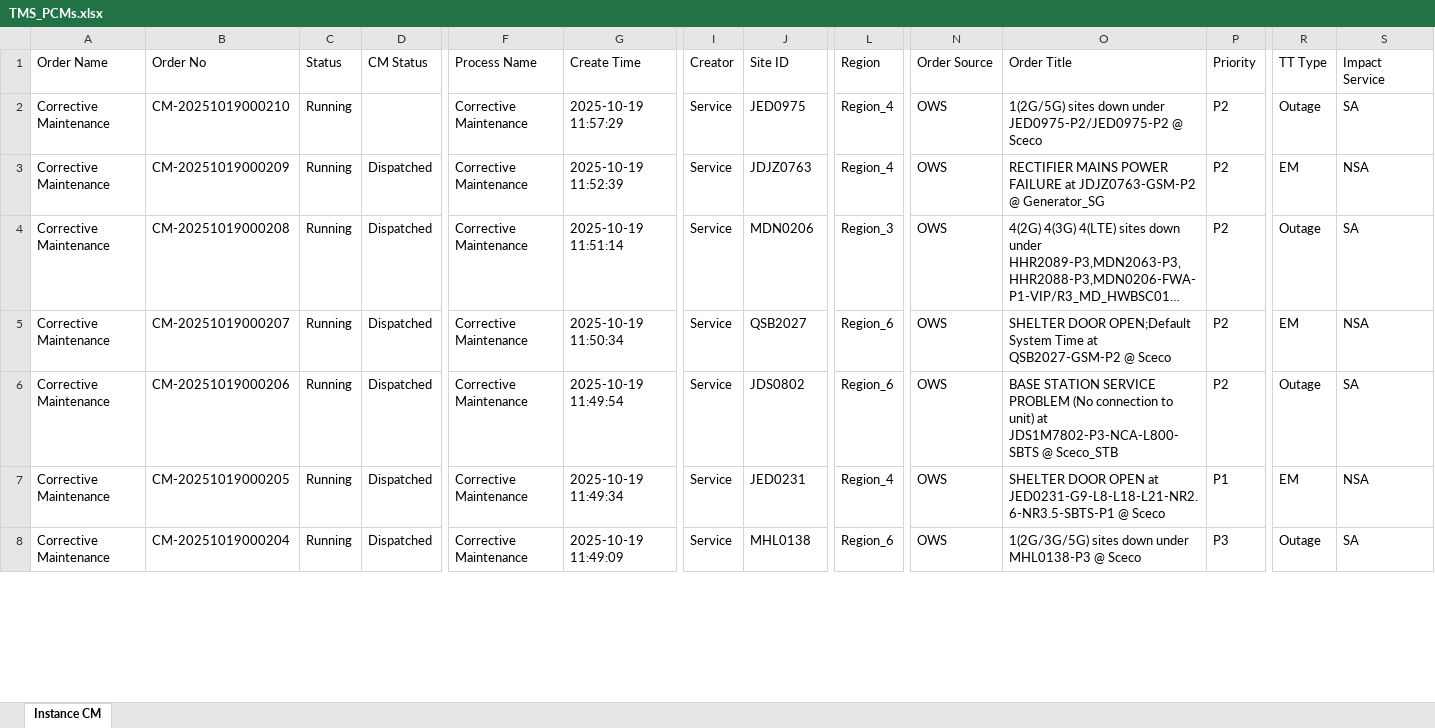
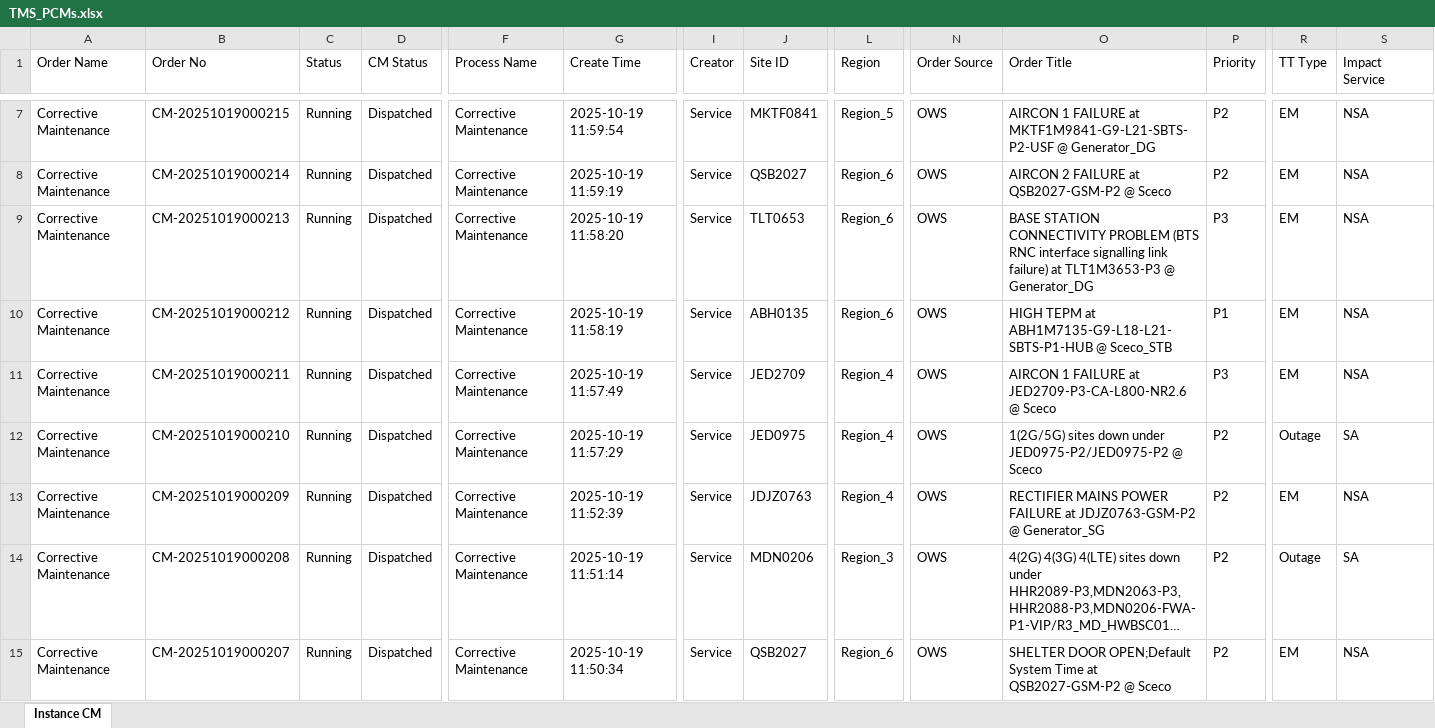
Before and after one commit to decosaro/shabakkat, an Excel workbook: TMS_PCMs.xlsx, sheet Instance CM, drawn as a sheet; only a part is shown, gaps mark what is left out; the shorter side is filled out with more unchanged rows; long unchanged cells end in …; values as stored, in another font and other column widths than the file's, no borders; addresses are those after the commit; rows hold the shown columns only; the diff covers the shown part only; the diff names each change by its address in the sheet, - before the commit and + after, or states it on an @@ line.

Commit message:
Updated TMS_PCMs.xlsx from OneDrive via Power Automate

```diff
--- a/TMS_PCMs.xlsx (sheet Instance CM)
+++ b/TMS_PCMs.xlsx (sheet Instance CM)
+row 7: Corrective Maintenance | CM-20251019000215 | Running | Dispatched | Corrective Maintenance | 2025-10-19 11:59:54 | Service | MKTF0841 | Region_5 | OWS | AIRCON 1 FAILURE at MKTF1M9841-G9-L21-SBTS-P2-USF @ Generator_DG | P2 | EM | NSA
+row 8: Corrective Maintenance | CM-20251019000214 | Running | Dispatched | Corrective Maintenance | 2025-10-19 11:59:19 | Service | QSB2027 | Region_6 | OWS | AIRCON 2 FAILURE at QSB2027-GSM-P2 @ Sceco | P2 | EM | NSA
+row 9: Corrective Maintenance | CM-20251019000213 | Running | Dispatched | Corrective Maintenance | 2025-10-19 11:58:20 | Service | TLT0653 | Region_6 | OWS | BASE STATION CONNECTIVITY PROBLEM (BTS RNC interface signalling link failure) at TLT1M3653-P3 @ Generator_DG | P3 | EM | NSA
+row 10: Corrective Maintenance | CM-20251019000212 | Running | Dispatched | Corrective Maintenance | 2025-10-19 11:58:19 | Service | ABH0135 | Region_6 | OWS | HIGH TEPM at ABH1M7135-G9-L18-L21-SBTS-P1-HUB @ Sceco_STB | P1 | EM | NSA
+row 11: Corrective Maintenance | CM-20251019000211 | Running | Dispatched | Corrective Maintenance | 2025-10-19 11:57:49 | Service | JED2709 | Region_4 | OWS | AIRCON 1 FAILURE at JED2709-P3-CA-L800-NR2.6 @ Sceco | P3 | EM | NSA
-D12 (CM Status): (empty)
+D12 (CM Status): Dispatched
```
Also changed, not shown: 5 added rows, 1 removed row and 2 edited cells elsewhere in this sheet.
